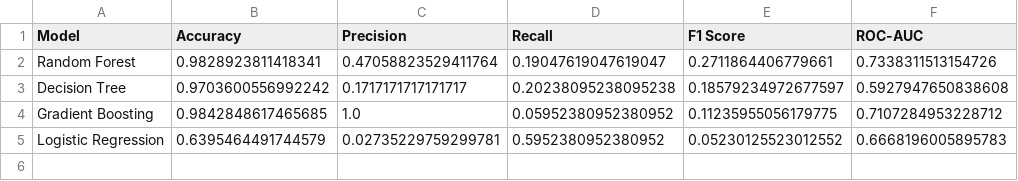
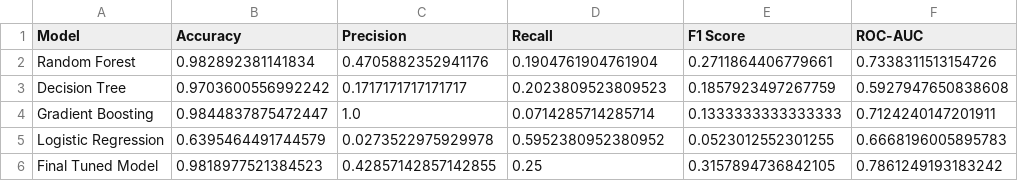
Before and after one commit to AabidhaRifky/CL-MCSDS-CMU-10-04_CMP7005_Fraud_Detection_Analysis, a CSV file: notebook/tables/model_comparison.csv, drawn as a sheet.

```diff
--- a/notebook/tables/model_comparison.csv
+++ b/notebook/tables/model_comparison.csv
@@ -1,5 +1,6 @@
 Model,Accuracy,Precision,Recall,F1 Score,ROC-AUC
-Random Forest,0.9828923811418341,0.47058823529411764,0.19047619047619047,0.2711864406779661,0.7338311513154726
-Decision Tree,0.9703600556992242,0.1717171717171717,0.20238095238095238,0.18579234972677597,0.5927947650838608
-Gradient Boosting,0.9842848617465685,1.0,0.05952380952380952,0.11235955056179775,0.7107284953228712
-Logistic Regression,0.6395464491744579,0.02735229759299781,0.5952380952380952,0.05230125523012552,0.6668196005895783
+Random Forest,0.982892381141834,0.4705882352941176,0.1904761904761904,0.2711864406779661,0.7338311513154726
+Decision Tree,0.9703600556992242,0.1717171717171717,0.2023809523809523,0.1857923497267759,0.5927947650838608
+Gradient Boosting,0.9844837875472447,1.0,0.0714285714285714,0.1333333333333333,0.7124240147201911
+Logistic Regression,0.6395464491744579,0.0273522975929978,0.5952380952380952,0.0523012552301255,0.6668196005895783
+Final Tuned Model,0.9818977521384523,0.42857142857142855,0.25,0.3157894736842105,0.7861249193183242
```
Also changed, not shown: 47 other files.
